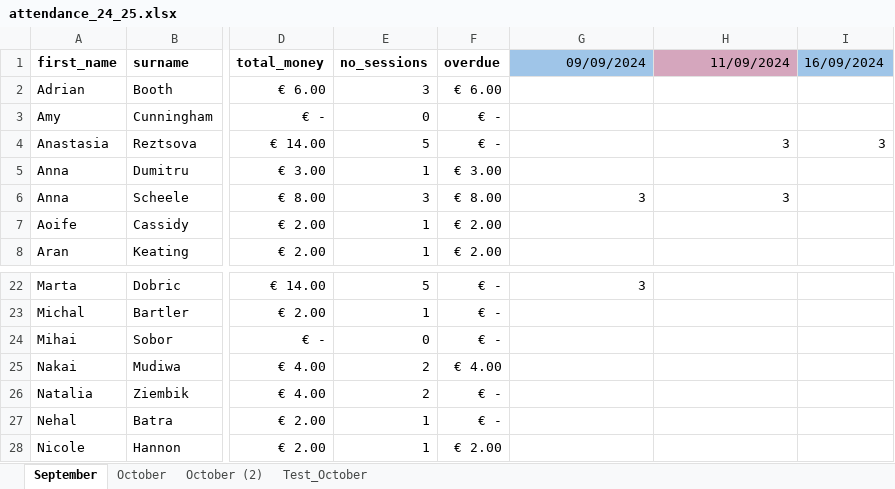
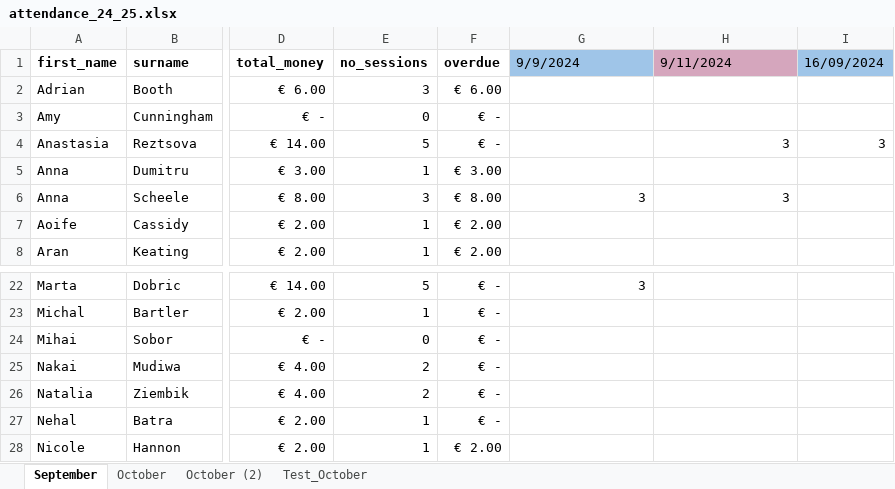
Before and after one commit to max-romagnoli/du_taekwondo, an Excel workbook: attendance/data/attendance_24_25.xlsx, sheet September, drawn as a sheet; only a part is shown, gaps mark what is left out; values as stored, in another font and other column widths than the file's, no borders; conditional formats not drawn; the diff names each change by its address in the sheet, - before the commit and + after, or states it on an @@ line.

Commit message:
Uploaded data and added login for sessions

```diff
--- a/attendance/data/attendance_24_25.xlsx (sheet September)
+++ b/attendance/data/attendance_24_25.xlsx (sheet September)
-G1: 09/09/2024
+G1: 9/9/2024
-G1:H1 alignment: right
+G1:H1 alignment: left
-H1: 11/09/2024
+H1: 9/11/2024
-F25: € 4.00
+F25: € -
```
Also changed, not shown: sheet October (2), 8 other files.
